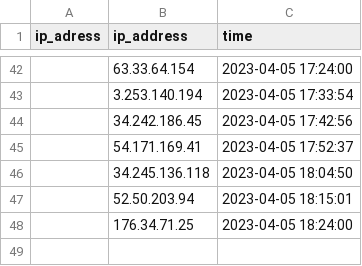
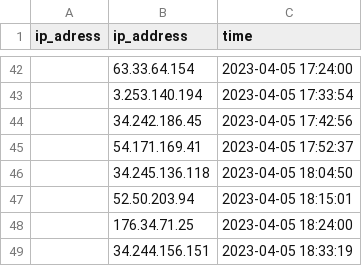
Before and after one commit to ITMarSpain/ipdata-, a CSV file: ipdata.csv, drawn as a sheet; only a part is shown, gaps mark what is left out; the diff names each change by its address in the sheet, - before the commit and + after, or states it on an @@ line.

Commit message:
test

```diff
--- a/ipdata.csv
+++ b/ipdata.csv
+row 49:  | 34.244.156.151 | 2023-04-05 18:33:19
```
